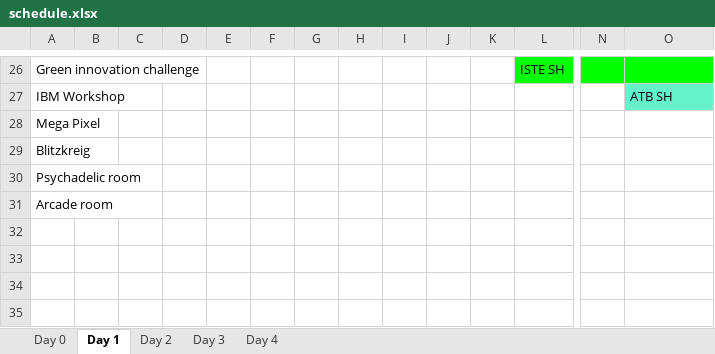
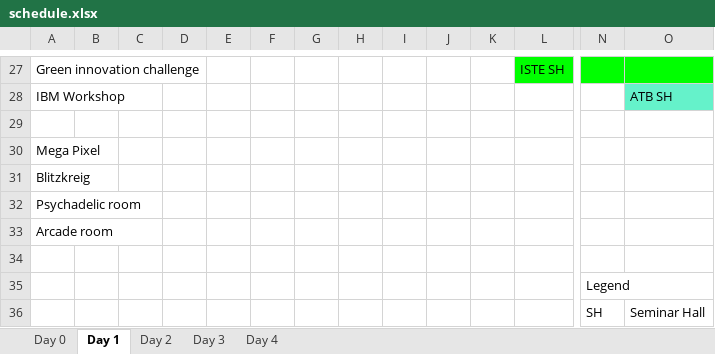
Before and after one commit to AmoghReddy/engineer2013, an Excel workbook: data/schedule.xlsx, sheet Day 1, drawn as a sheet; only a part is shown, gaps mark what is left out; values as stored, in another font and other column widths than the file's, no borders; rows hold the shown columns only; the diff covers the shown part only; the diff names each change by its address in the sheet, - before the commit and + after, or states it on an @@ line.

```diff
--- a/data/schedule.xlsx (sheet Day 1)
+++ b/data/schedule.xlsx (sheet Day 1)
+row 29: (empty)
+row 34: (empty)
+row 35:  |  |  |  |  |  |  |  |  |  |  |  | Legend
+row 36:  |  |  |  |  |  |  |  |  |  |  |  | SH | Seminar Hall
```
Also changed, not shown: 8 added rows and 2 edited cells elsewhere in this sheet, sheet Day 3, sheet Day 4, sheet Day 2, sheet Day 0.
